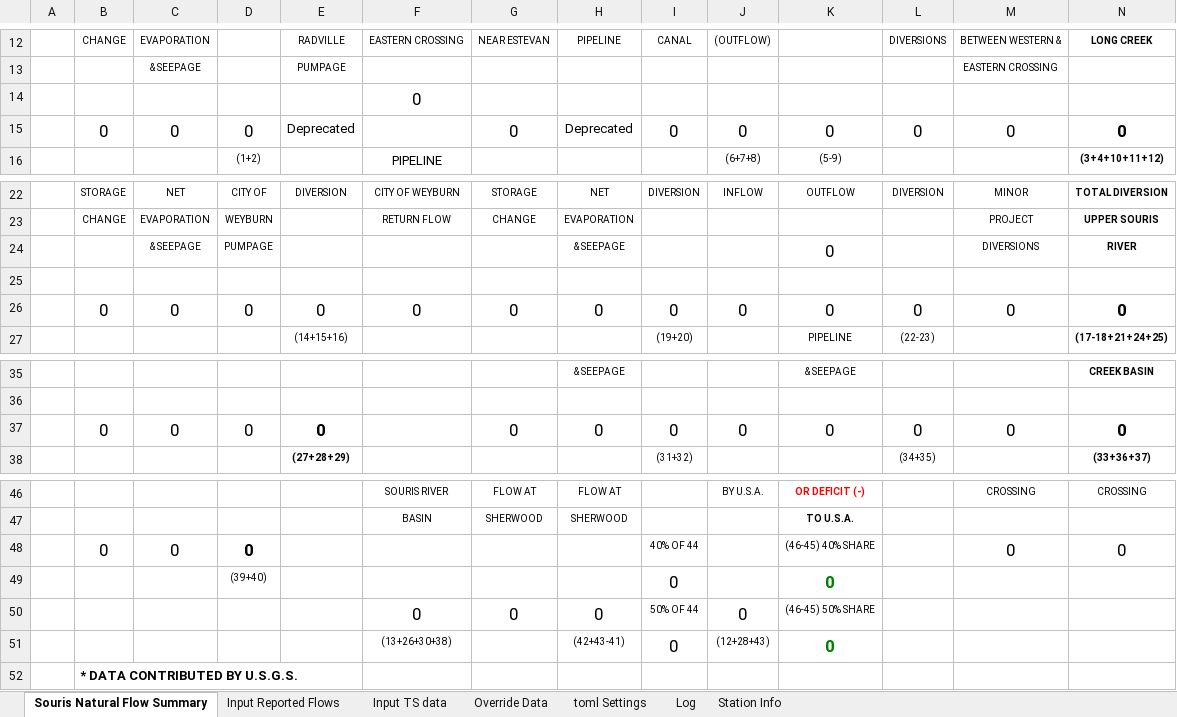
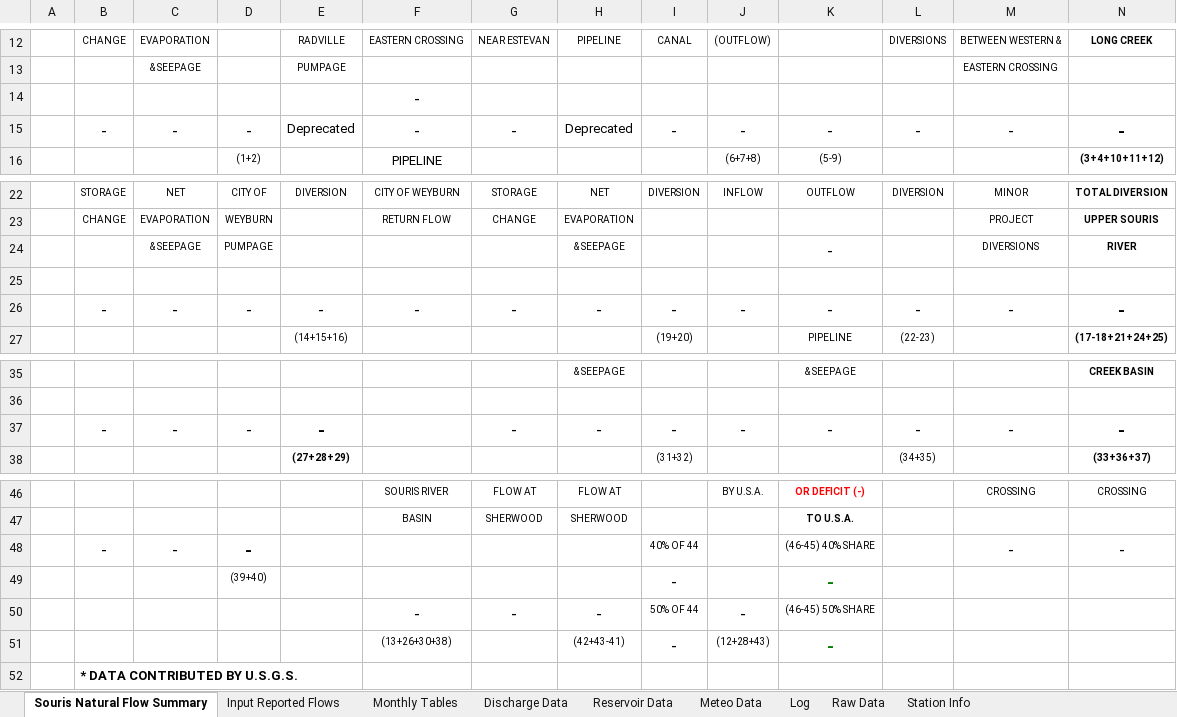
Before and after one commit to MooSee2/souris-gui-test, an Excel workbook: src/souris/data/xlsx_template/BLANK_souris_natural_flow_apportionment_report.xlsx, sheet Souris Natural Flow Summary, drawn as a sheet; only a part is shown, gaps mark what is left out; values as stored, in another font and other column widths than the file's, no borders; removed rows and columns are numbered as before the commit, all else as after; rows hold the shown columns only; the diff names each change by its address in the sheet, - before the commit and + after, or states it on an @@ line.

```diff
--- a/src/souris/data/xlsx_template/BLANK_souris_natural_flow_apportionment_report.xlsx (sheet Souris Natural Flow Summary)
+++ b/src/souris/data/xlsx_template/BLANK_souris_natural_flow_apportionment_report.xlsx (sheet Souris Natural Flow Summary)
-sheet tab: Input TS data
-sheet tab: Override Data
-sheet tab: toml Settings
+sheet tab: Monthly Tables
+sheet tab: Discharge Data
+sheet tab: Reservoir Data
+sheet tab: Meteo Data
+sheet tab: Raw Data
-F14: 0
+F14: -
-row 15:  | 0 | 0 | 0 | Deprecated |  | 0 | Deprecated | 0 | 0 | 0 | 0 | 0 | 0
+row 15:  | - | - | - | Deprecated | - | - | Deprecated | - | - | - | - | - | -
-K24: 0
+K24: -
-row 26:  | 0 | 0 | 0 | 0 | 0 | 0 | 0 | 0 | 0 | 0 | 0 | 0 | 0
+row 26:  | - | - | - | - | - | - | - | - | - | - | - | - | -
-row 37:  | 0 | 0 | 0 | 0 |  | 0 | 0 | 0 | 0 | 0 | 0 | 0 | 0
+row 37:  | - | - | - | - |  | - | - | - | - | - | - | - | -
-row 48:  | 0 | 0 | 0 |  |  |  |  | 40% OF 44 |  | (46-45) 40% SHARE |  | 0 | 0
-row 49:  |  |  | (39+40) |  |  |  |  | 0 |  | 0
-row 50:  |  |  |  |  | 0 | 0 | 0 | 50% OF 44 | 0 | (46-45) 50% SHARE
+row 48:  | - | - | - |  |  |  |  | 40% OF 44 |  | (46-45) 40% SHARE |  | - | -
+row 49:  |  |  | (39+40) |  |  |  |  | - |  | -
+row 50:  |  |  |  |  | - | - | - | 50% OF 44 | - | (46-45) 50% SHARE
-I51: 0
+I51: -
-K51: 0
+K51: -
```
Also changed, not shown: 7 other files.
